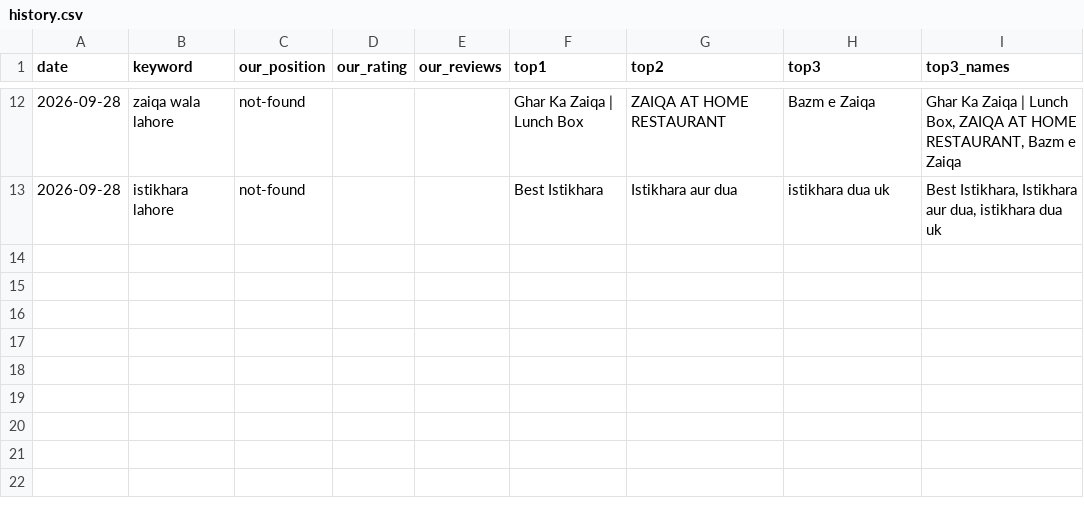
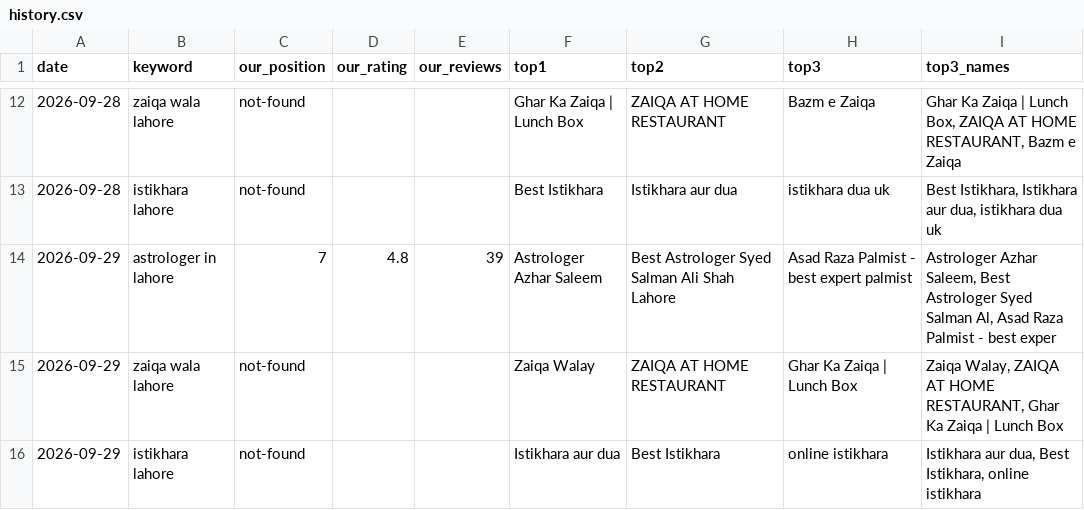
Before and after one commit to syednumanalishah/syednumanalishah.github.io, a CSV file: agent/history.csv, drawn as a sheet; only a part is shown, gaps mark what is left out.

```diff
--- a/agent/history.csv
+++ b/agent/history.csv
@@ -13 +13,4 @@ date,keyword,our_position,our_rating,our_reviews,top1,top2,top3,top3_names
 2026-09-28,istikhara lahore,not-found,,,Best Istikhara,Istikhara aur dua,istikhara dua uk,"Best Istikhara, Istikhara aur dua, istikhara dua uk"
+2026-09-29,astrologer in lahore,7,4.8,39,Astrologer Azhar Saleem,Best Astrologer Syed Salman Ali Shah Lahore,Asad Raza Palmist - best expert palmist,"Astrologer Azhar Saleem, Best Astrologer Syed Salman Al, Asad Raza Palmist - best exper"
+2026-09-29,zaiqa wala lahore,not-found,,,Zaiqa Walay,ZAIQA AT HOME RESTAURANT,Ghar Ka Zaiqa | Lunch Box,"Zaiqa Walay, ZAIQA AT HOME RESTAURANT, Ghar Ka Zaiqa | Lunch Box"
+2026-09-29,istikhara lahore,not-found,,,Istikhara aur dua,Best Istikhara,online istikhara,"Istikhara aur dua, Best Istikhara, online istikhara"
```
Also changed, not shown: 2 other files.
